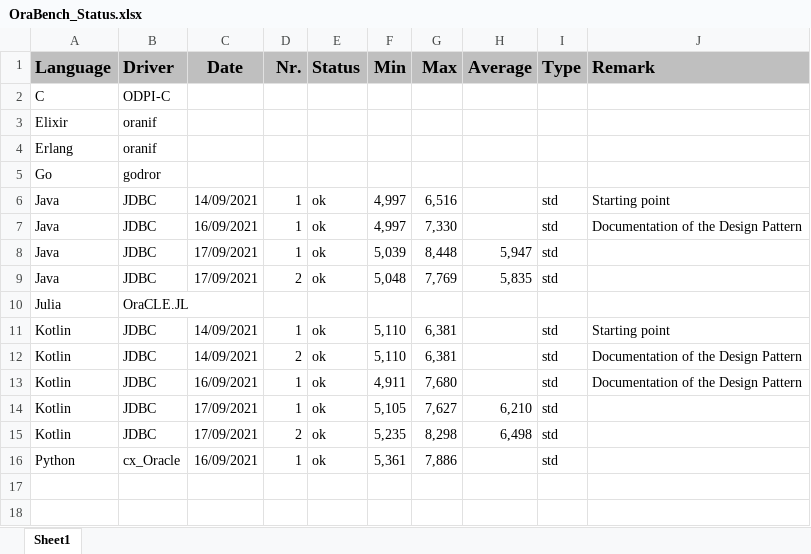
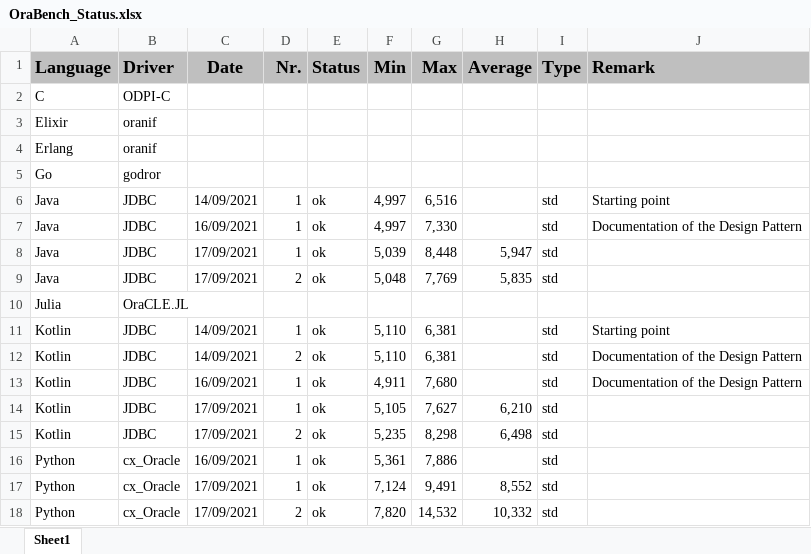
Before and after one commit to KonnexionsGmbH/ora_bench, an Excel workbook: priv/OraBench_Status.xlsx, sheet Sheet1, drawn as a sheet; values as stored, in another font and other column widths than the file's, no borders; the diff names each change by its address in the sheet, - before the commit and + after, or states it on an @@ line.

Commit message:
Python & cx_Oracle.

```diff
--- a/priv/OraBench_Status.xlsx (sheet Sheet1)
+++ b/priv/OraBench_Status.xlsx (sheet Sheet1)
+row 17: Python | cx_Oracle | 17/09/2021 | 1 | ok | 7,124 | 9,491 | 8,552 | std
+row 18: Python | cx_Oracle | 17/09/2021 | 2 | ok | 7,820 | 14,532 | 10,332 | std
```
Also changed, not shown: 1 other file.
